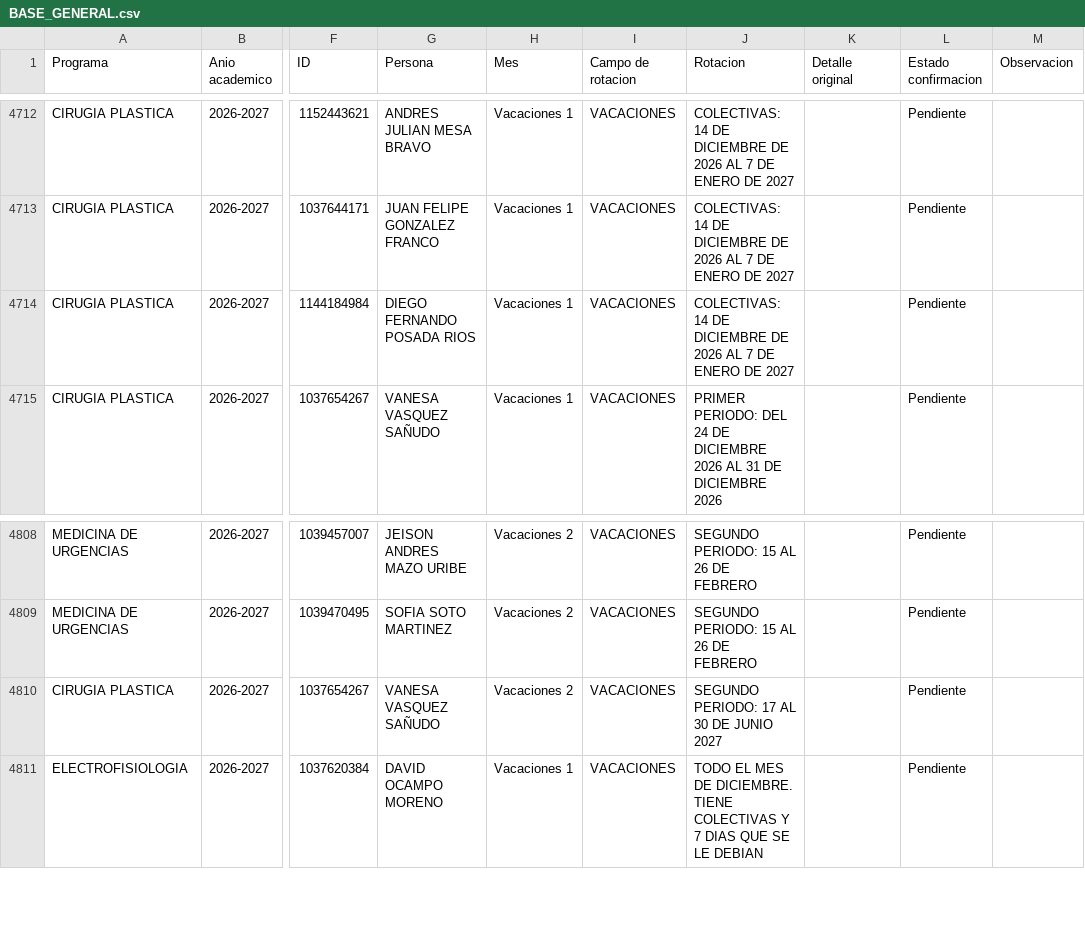
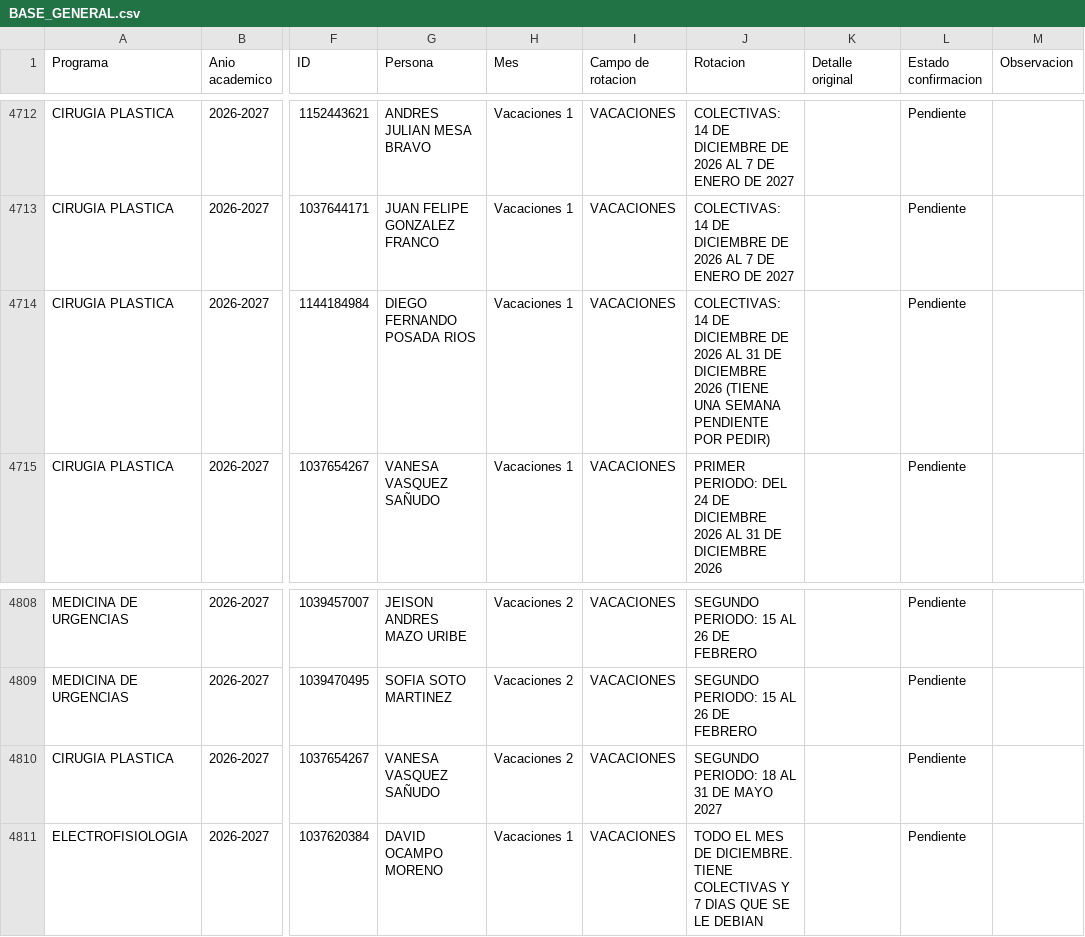
Before and after one commit to posgradosces/posgrados-ces, a CSV file: datos/BASE_GENERAL.csv, drawn as a sheet; only a part is shown, gaps mark what is left out; the diff names each change by its address in the sheet, - before the commit and + after, or states it on an @@ line.

Commit message:
Publicación manual desde el micrositio (Ana Maria Palacio) — 2026-09-28 14:04:38

```diff
--- a/datos/BASE_GENERAL.csv
+++ b/datos/BASE_GENERAL.csv
-J4714 (Rotacion): …2026 AL 7 DE ENERO DE 2027
+J4714 (Rotacion): …2026 AL 31 DE DICIEMBRE 2026 (TIENE UNA SEMANA PENDIENTE POR PEDIR)
-J4810 (Rotacion): SEGUNDO PERIODO: 17 AL 30 DE JUNIO 2027
+J4810 (Rotacion): SEGUNDO PERIODO: 18 AL 31 DE MAYO 2027
```
